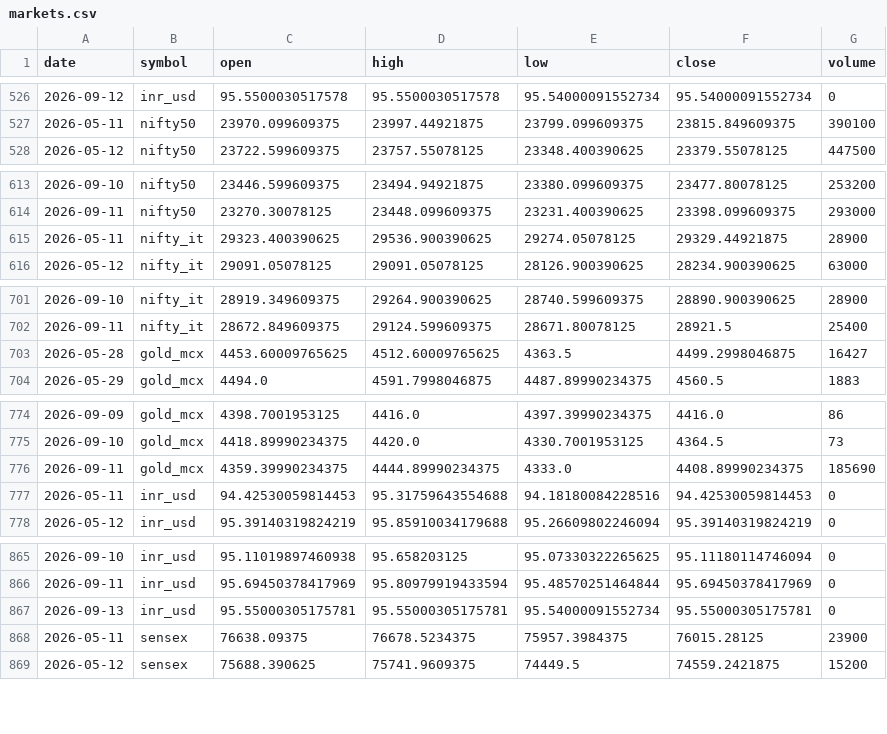
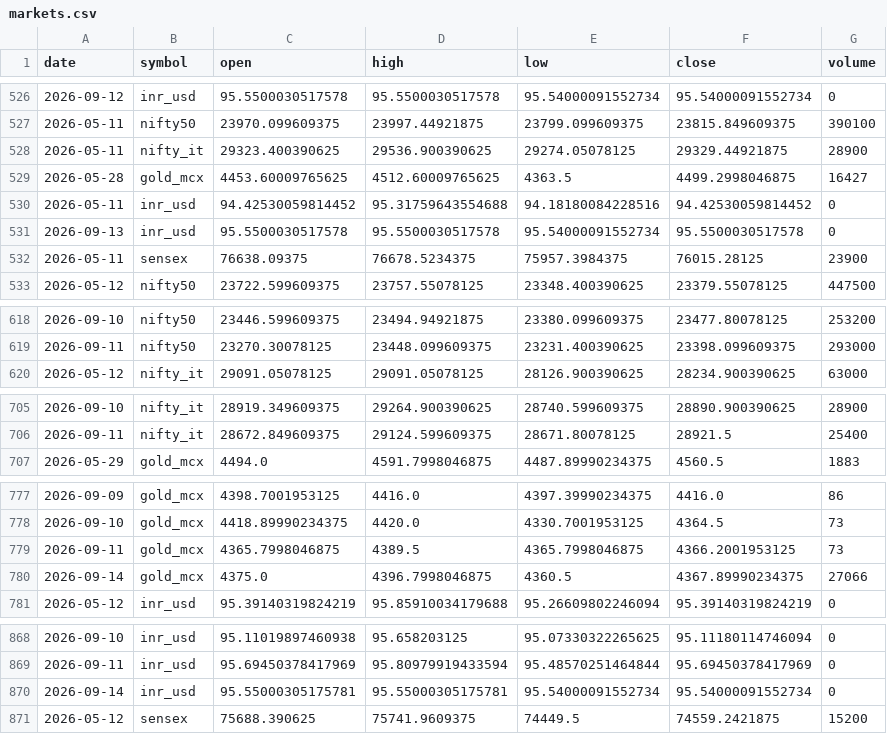
Before and after one commit to ImmadiVenkatesh/india-energy-dashboard, a CSV file: data/markets.csv, drawn as a sheet; only a part is shown, gaps mark what is left out.

```diff
--- a/data/markets.csv
+++ b/data/markets.csv
@@ -527,2 +527,7 @@ date,symbol,open,high,low,close,volume
 2026-05-11,nifty50,23970.099609375,23997.44921875,23799.099609375,23815.849609375,390100
+2026-05-11,nifty_it,29323.400390625,29536.900390625,29274.05078125,29329.44921875,28900
+2026-05-28,gold_mcx,4453.60009765625,4512.60009765625,4363.5,4499.2998046875,16427
+2026-05-11,inr_usd,94.42530059814452,95.31759643554688,94.18180084228516,94.42530059814452,0
+2026-09-13,inr_usd,95.5500030517578,95.5500030517578,95.54000091552734,95.5500030517578,0
+2026-05-11,sensex,76638.09375,76678.5234375,75957.3984375,76015.28125,23900
 2026-05-12,nifty50,23722.599609375,23757.55078125,23348.400390625,23379.55078125,447500
@@ -614,3 +619,2 @@ date,symbol,open,high,low,close,volume
 2026-09-11,nifty50,23270.30078125,23448.099609375,23231.400390625,23398.099609375,293000
-2026-05-11,nifty_it,29323.400390625,29536.900390625,29274.05078125,29329.44921875,28900
 2026-05-12,nifty_it,29091.05078125,29091.05078125,28126.900390625,28234.900390625,63000
@@ -702,3 +706,2 @@ date,symbol,open,high,low,close,volume
 2026-09-11,nifty_it,28672.849609375,29124.599609375,28671.80078125,28921.5,25400
-2026-05-28,gold_mcx,4453.60009765625,4512.60009765625,4363.5,4499.2998046875,16427
 2026-05-29,gold_mcx,4494.0,4591.7998046875,4487.89990234375,4560.5,1883
@@ -775,4 +778,4 @@ date,symbol,open,high,low,close,volume
 2026-09-10,gold_mcx,4418.89990234375,4420.0,4330.7001953125,4364.5,73
-2026-09-11,gold_mcx,4359.39990234375,4444.89990234375,4333.0,4408.89990234375,185690
-2026-05-11,inr_usd,94.42530059814453,95.31759643554688,94.18180084228516,94.42530059814453,0
+2026-09-11,gold_mcx,4365.7998046875,4389.5,4365.7998046875,4366.2001953125,73
+2026-09-14,gold_mcx,4375.0,4396.7998046875,4360.5,4367.89990234375,27066
 2026-05-12,inr_usd,95.39140319824219,95.85910034179688,95.26609802246094,95.39140319824219,0
@@ -866,4 +869,3 @@ date,symbol,open,high,low,close,volume
 2026-09-11,inr_usd,95.69450378417969,95.80979919433594,95.48570251464844,95.69450378417969,0
-2026-09-13,inr_usd,95.55000305175781,95.55000305175781,95.54000091552734,95.55000305175781,0
-2026-05-11,sensex,76638.09375,76678.5234375,75957.3984375,76015.28125,23900
+2026-09-14,inr_usd,95.55000305175781,95.55000305175781,95.54000091552734,95.54000091552734,0
 2026-05-12,sensex,75688.390625,75741.9609375,74449.5,74559.2421875,15200
```
Also changed, not shown: data/crude_benchmarks.csv, data/spr_history.csv, 7 other files.
